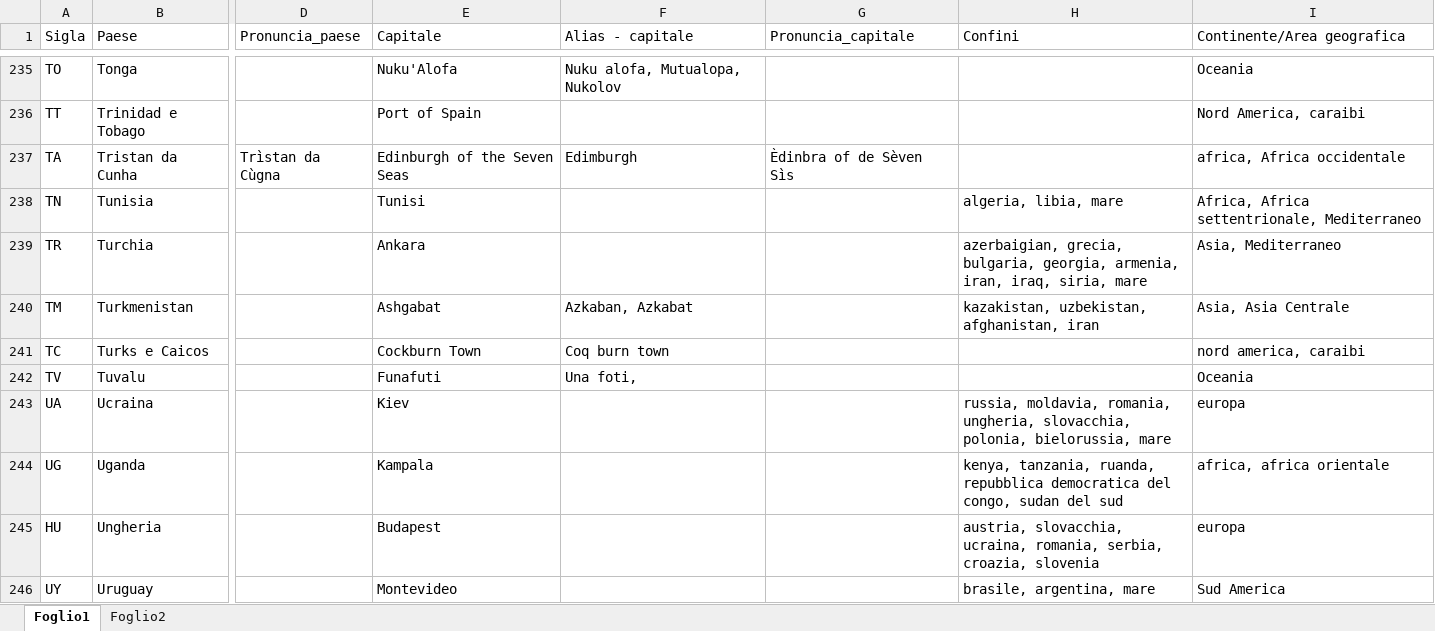
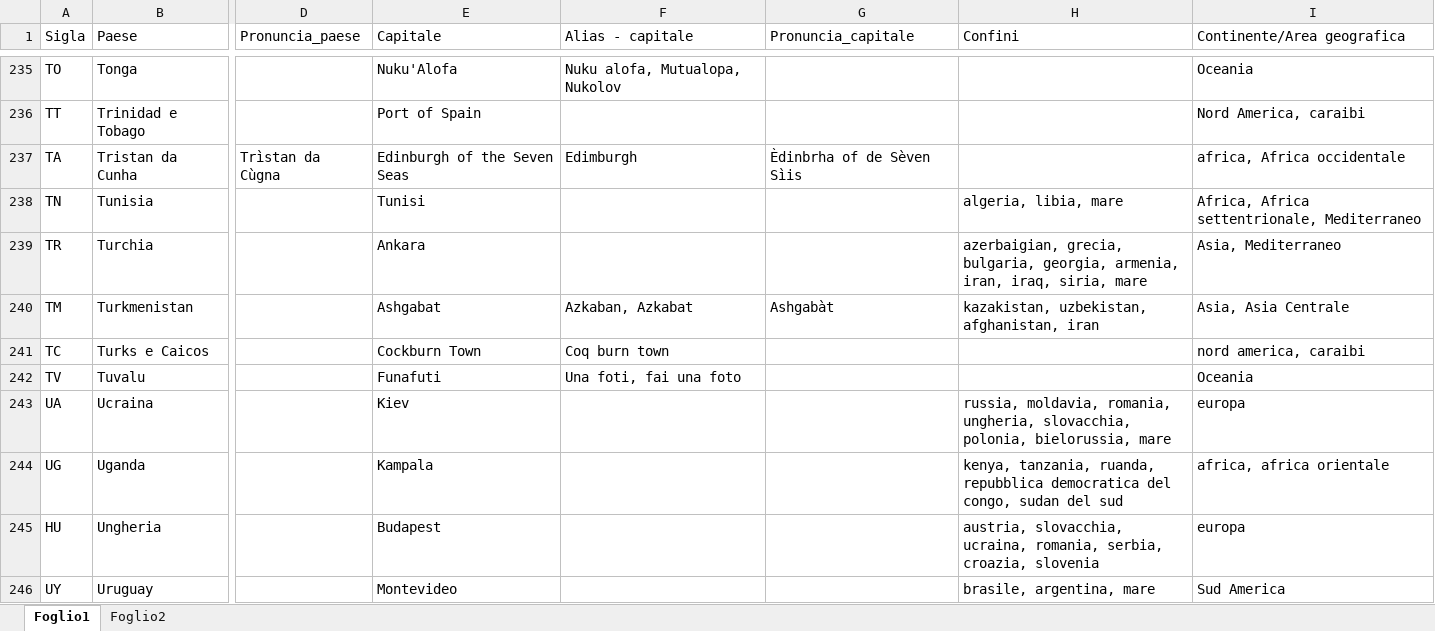
Before and after one commit to Kripsnark/QuizGeograficoDefinitivo, an Excel workbook: Elenco-quiz 5.0.xlsx, sheet Foglio1, drawn as a sheet; only a part is shown, gaps mark what is left out; values as stored, in another font and other column widths than the file's, no borders; charts and pictures and table styles not drawn; the diff covers the shown part only; the diff names each change by its address in the sheet, - before the commit and + after, or states it on an @@ line.

```diff
--- a/Elenco-quiz 5.0.xlsx (sheet Foglio1)
+++ b/Elenco-quiz 5.0.xlsx (sheet Foglio1)
-G237 (Pronuncia_capitale): Èdinbra of de Sèven Sìs
+G237 (Pronuncia_capitale): Èdinbrha of de Sèven Sìis
-G240 (Pronuncia_capitale): (empty)
+G240 (Pronuncia_capitale): Ashgabàt
-F242 (Alias - capitale): Una foti,
+F242 (Alias - capitale): Una foti, fai una foto
```
Also changed, not shown: 26 edited cells elsewhere in this sheet, 4 other files.
